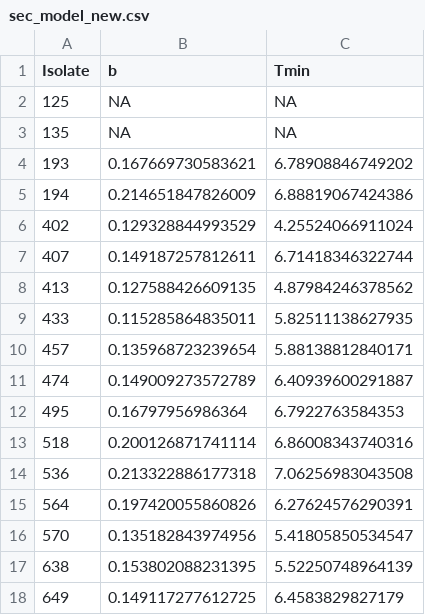
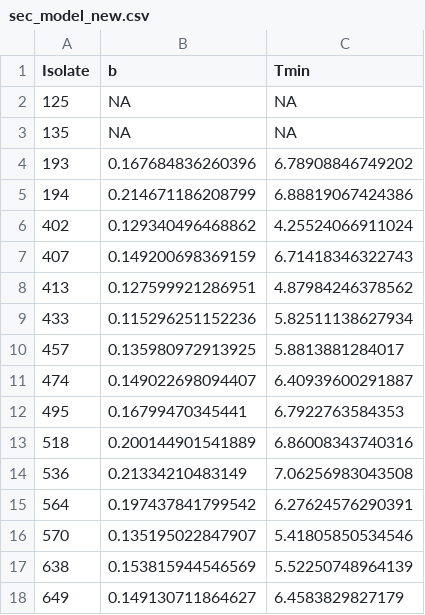
Before and after one commit to FSL-MQIP/Bacillus-cereus-exposure-assessment-model, a CSV file: Re-fit/OutputFiles/sec_model_new.csv, drawn as a sheet.

```diff
--- a/Re-fit/OutputFiles/sec_model_new.csv
+++ b/Re-fit/OutputFiles/sec_model_new.csv
@@ -3,16 +3,16 @@
 135,NA,NA
-193,0.167669730583621,6.78908846749202
-194,0.214651847826009,6.88819067424386
-402,0.129328844993529,4.25524066911024
-407,0.149187257812611,6.71418346322744
-413,0.127588426609135,4.87984246378562
-433,0.115285864835011,5.82511138627935
-457,0.135968723239654,5.88138812840171
-474,0.149009273572789,6.40939600291887
-495,0.16797956986364,6.7922763584353
-518,0.200126871741114,6.86008343740316
-536,0.213322886177318,7.06256983043508
-564,0.197420055860826,6.27624576290391
-570,0.135182843974956,5.41805850534547
-638,0.153802088231395,5.52250748964139
-649,0.149117277612725,6.4583829827179
+193,0.167684836260396,6.78908846749202
+194,0.214671186208799,6.88819067424386
+402,0.129340496468862,4.25524066911024
+407,0.149200698369159,6.71418346322743
+413,0.127599921286951,4.87984246378562
+433,0.115296251152236,5.82511138627934
+457,0.135980972913925,5.8813881284017
+474,0.149022698094407,6.40939600291887
+495,0.16799470345441,6.7922763584353
+518,0.200144901541889,6.86008343740316
+536,0.21334210483149,7.06256983043508
+564,0.197437841799542,6.27624576290391
+570,0.135195022847907,5.41805850534546
+638,0.153815944546569,5.52250748964139
+649,0.149130711864627,6.4583829827179
```
Also changed, not shown: Re-fit/OutputFiles/Q0_h0_summary.csv, Re-fit/OutputFiles/h0 table.csv, 5 other files.
